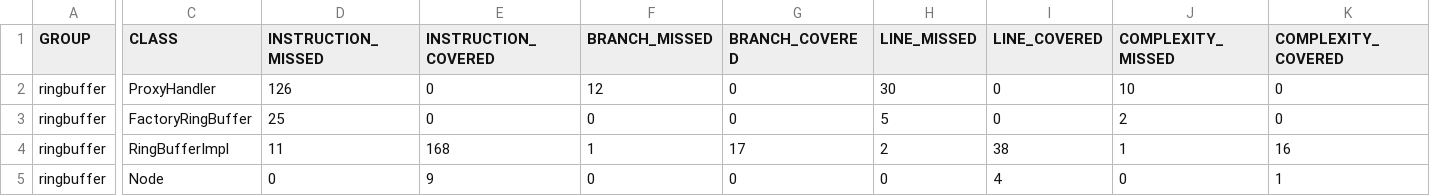
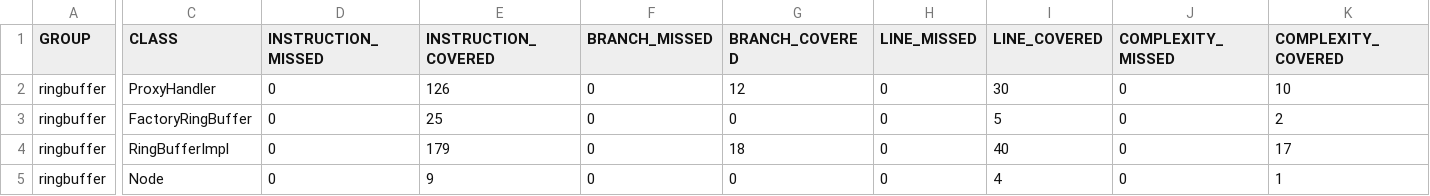
Before and after one commit to yurevaksenia/RingBuffer, a CSV file: lab3/ringbuffer/target/site/jacoco/jacoco.csv, drawn as a sheet; only a part is shown, gaps mark what is left out; the diff covers the shown part only; the diff names each change by its address in the sheet, - before the commit and + after, or states it on an @@ line.

```diff
--- a/lab3/ringbuffer/target/site/jacoco/jacoco.csv
+++ b/lab3/ringbuffer/target/site/jacoco/jacoco.csv
-D2 (INSTRUCTION_MISSED): 126
+D2 (INSTRUCTION_MISSED): 0
-E2 (INSTRUCTION_COVERED): 0
+E2 (INSTRUCTION_COVERED): 126
-F2 (BRANCH_MISSED): 12
+F2 (BRANCH_MISSED): 0
-G2 (BRANCH_COVERED): 0
+G2 (BRANCH_COVERED): 12
-H2 (LINE_MISSED): 30
+H2 (LINE_MISSED): 0
-I2 (LINE_COVERED): 0
+I2 (LINE_COVERED): 30
-J2 (COMPLEXITY_MISSED): 10
+J2 (COMPLEXITY_MISSED): 0
-K2 (COMPLEXITY_COVERED): 0
+K2 (COMPLEXITY_COVERED): 10
-D3 (INSTRUCTION_MISSED): 25
+D3 (INSTRUCTION_MISSED): 0
-E3 (INSTRUCTION_COVERED): 0
+E3 (INSTRUCTION_COVERED): 25
-H3 (LINE_MISSED): 5
+H3 (LINE_MISSED): 0
-I3 (LINE_COVERED): 0
+I3 (LINE_COVERED): 5
-J3 (COMPLEXITY_MISSED): 2
+J3 (COMPLEXITY_MISSED): 0
-K3 (COMPLEXITY_COVERED): 0
+K3 (COMPLEXITY_COVERED): 2
-D4 (INSTRUCTION_MISSED): 11
+D4 (INSTRUCTION_MISSED): 0
-E4 (INSTRUCTION_COVERED): 168
+E4 (INSTRUCTION_COVERED): 179
-F4 (BRANCH_MISSED): 1
+F4 (BRANCH_MISSED): 0
-G4 (BRANCH_COVERED): 17
+G4 (BRANCH_COVERED): 18
-H4 (LINE_MISSED): 2
+H4 (LINE_MISSED): 0
-I4 (LINE_COVERED): 38
+I4 (LINE_COVERED): 40
-J4 (COMPLEXITY_MISSED): 1
+J4 (COMPLEXITY_MISSED): 0
-K4 (COMPLEXITY_COVERED): 16
+K4 (COMPLEXITY_COVERED): 17
```
Also changed, not shown: 4 edited cells elsewhere in this file, lab3/menu/target/site/jacoco/jacoco.csv, 38 other files.
